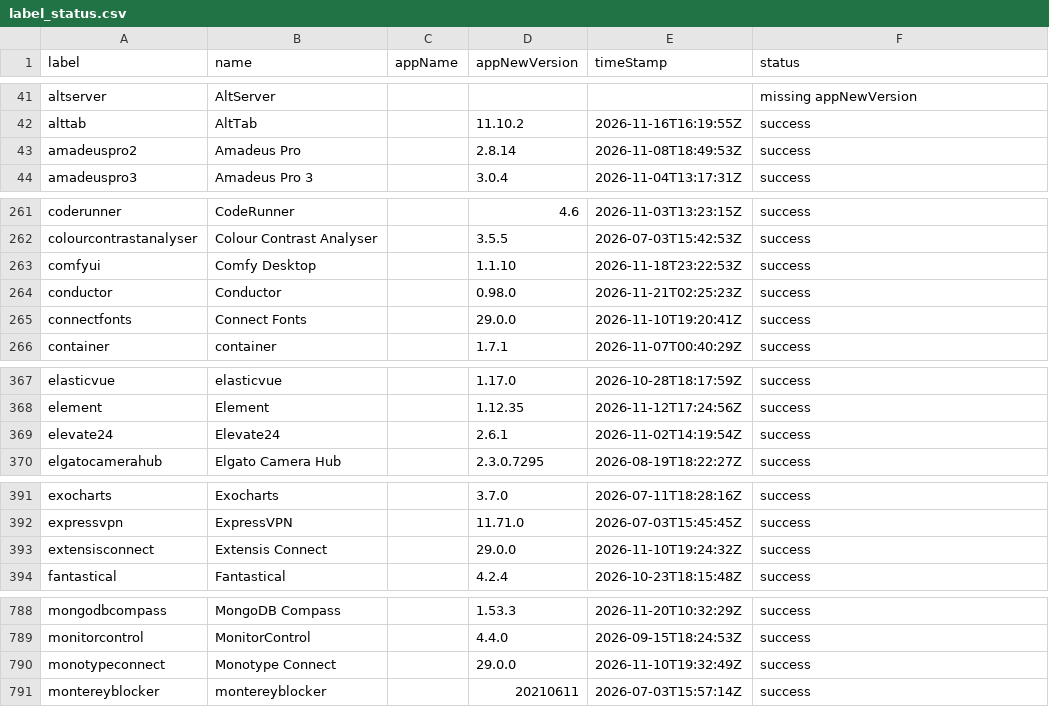
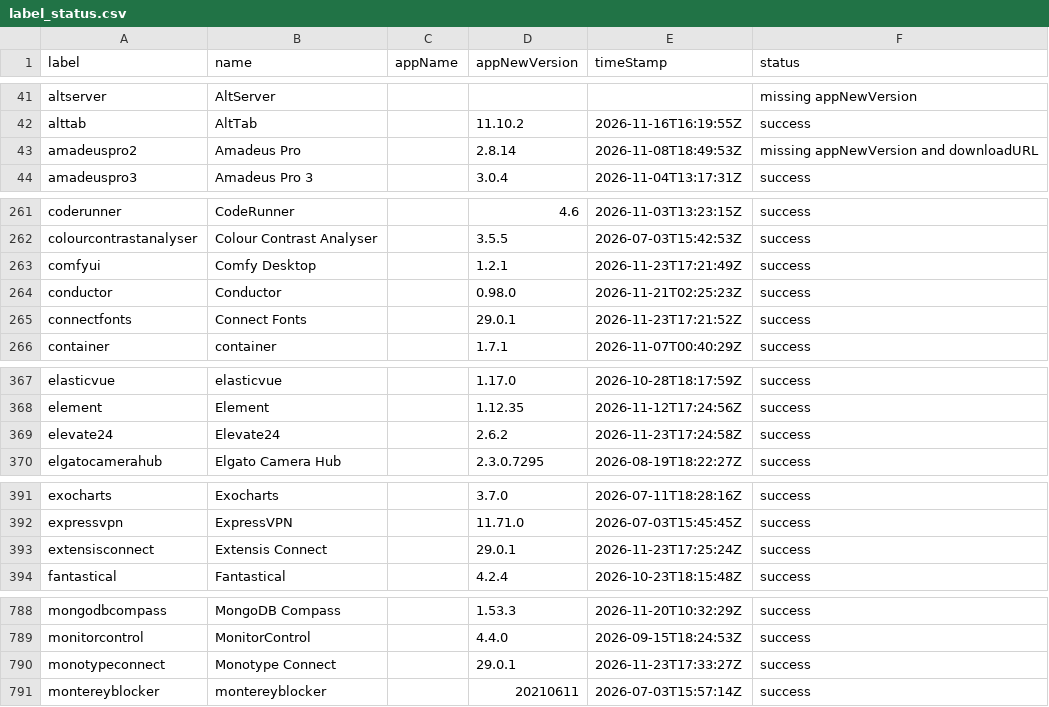
Before and after one commit to gilburns/Installomator-Tracker, a CSV file: label_status.csv, drawn as a sheet; only a part is shown, gaps mark what is left out; the diff covers the shown part only.

```diff
--- a/label_status.csv
+++ b/label_status.csv
@@ -42,3 +42,3 @@
 "alttab","AltTab","","11.10.2","2026-11-16T16:19:55Z","success"
-"amadeuspro2","Amadeus Pro","","2.8.14","2026-11-08T18:49:53Z","success"
+"amadeuspro2","Amadeus Pro","","2.8.14","2026-11-08T18:49:53Z","missing appNewVersion and downloadURL"
 "amadeuspro3","Amadeus Pro 3","","3.0.4","2026-11-04T13:17:31Z","success"
@@ -262,5 +262,5 @@
 "colourcontrastanalyser","Colour Contrast Analyser","","3.5.5","2026-07-03T15:42:53Z","success"
-"comfyui","Comfy Desktop","","1.1.10","2026-11-18T23:22:53Z","success"
+"comfyui","Comfy Desktop","","1.2.1","2026-11-23T17:21:49Z","success"
 "conductor","Conductor","","0.98.0","2026-11-21T02:25:23Z","success"
-"connectfonts","Connect Fonts","","29.0.0","2026-11-10T19:20:41Z","success"
+"connectfonts","Connect Fonts","","29.0.1","2026-11-23T17:21:52Z","success"
 "container","container","","1.7.1","2026-11-07T00:40:29Z","success"
@@ -368,3 +368,3 @@
 "element","Element","","1.12.35","2026-11-12T17:24:56Z","success"
-"elevate24","Elevate24","","2.6.1","2026-11-02T14:19:54Z","success"
+"elevate24","Elevate24","","2.6.2","2026-11-23T17:24:58Z","success"
 "elgatocamerahub","Elgato Camera Hub","","2.3.0.7295","2026-08-19T18:22:27Z","success"
@@ -392,3 +392,3 @@
 "expressvpn","ExpressVPN","","11.71.0","2026-07-03T15:45:45Z","success"
-"extensisconnect","Extensis Connect","","29.0.0","2026-11-10T19:24:32Z","success"
+"extensisconnect","Extensis Connect","","29.0.1","2026-11-23T17:25:24Z","success"
 "fantastical","Fantastical","","4.2.4","2026-10-23T18:15:48Z","success"
@@ -789,3 +789,3 @@
 "monitorcontrol","MonitorControl","","4.4.0","2026-09-15T18:24:53Z","success"
-"monotypeconnect","Monotype Connect","","29.0.0","2026-11-10T19:32:49Z","success"
+"monotypeconnect","Monotype Connect","","29.0.1","2026-11-23T17:33:27Z","success"
 "montereyblocker","montereyblocker","","20210611","2026-07-03T15:57:14Z","success"
```
Also changed, not shown: 1 edited cell elsewhere in this file, 7 other files.
